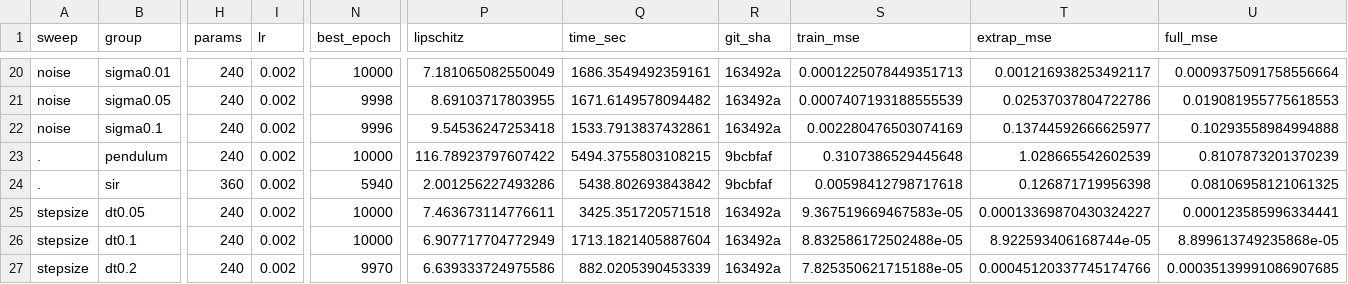
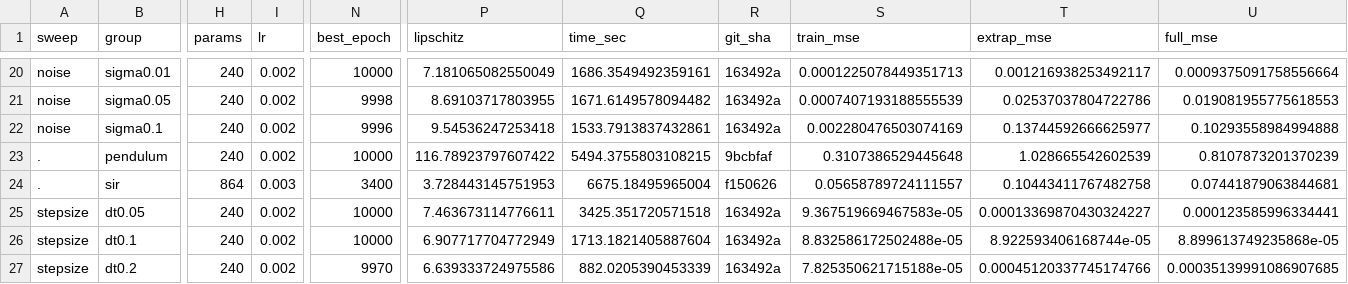
Before and after one commit to NawrizTurjo/kinetic-kan, a CSV file: implementation/results/tables/per_run_best.csv, drawn as a sheet; only a part is shown, gaps mark what is left out; the diff covers the shown part only; the diff names each change by its address in the sheet, - before the commit and + after, or states it on an @@ line.

```diff
--- a/implementation/results/tables/per_run_best.csv
+++ b/implementation/results/tables/per_run_best.csv
-H24 (params): 360
+H24 (params): 864
-I24 (lr): 0.002
+I24 (lr): 0.003
-N24 (best_epoch): 5940
+N24 (best_epoch): 3400
-P24 (lipschitz): 2.001256227493286
+P24 (lipschitz): 3.728443145751953
-Q24 (time_sec): 5438.802693843842
+Q24 (time_sec): 6675.18495965004
-R24 (git_sha): 9bcbfaf
+R24 (git_sha): f150626
-S24 (train_mse): 0.00598412798717618
+S24 (train_mse): 0.05658789724111557
-T24 (extrap_mse): 0.126871719956398
+T24 (extrap_mse): 0.10443411767482758
-U24 (full_mse): 0.08106958121061325
+U24 (full_mse): 0.07441879063844681
```
Also changed, not shown: 2 edited cells elsewhere in this file, implementation/results/tables/summary_best.csv, 14 other files.
